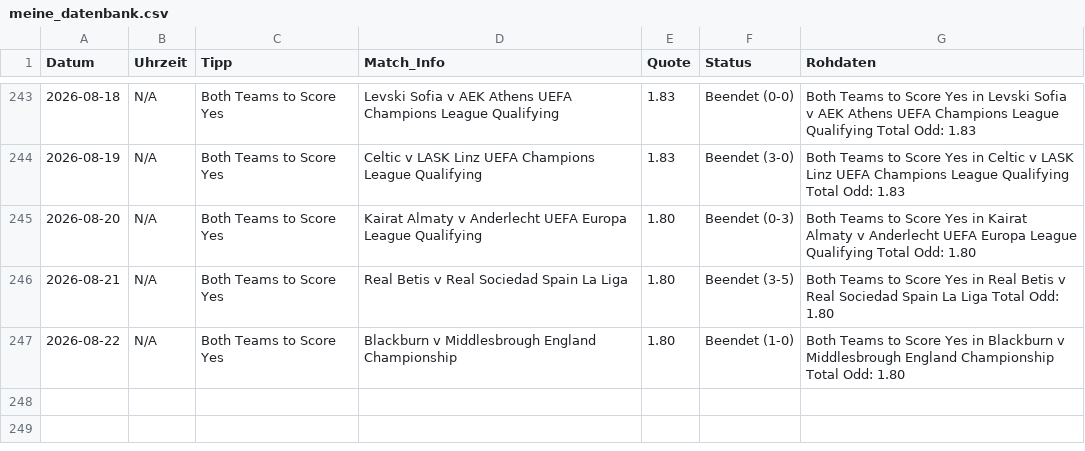
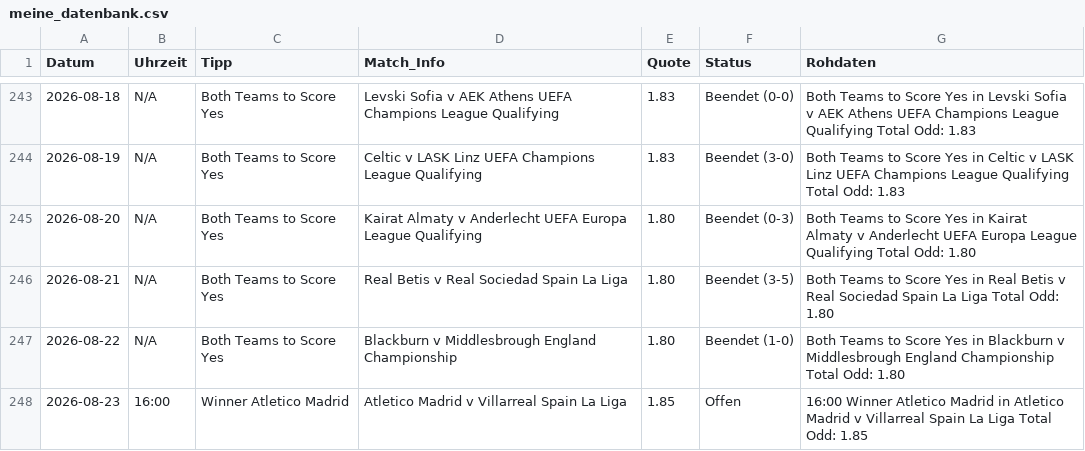
Before and after one commit to tim919646-lab/Scrap, a CSV file: meine_datenbank.csv, drawn as a sheet; only a part is shown, gaps mark what is left out; the diff names each change by its address in the sheet, - before the commit and + after, or states it on an @@ line.

Commit message:
Update: Sun Aug 23 08:23:54 UTC 2026

```diff
--- a/meine_datenbank.csv
+++ b/meine_datenbank.csv
+row 248: 2026-08-23 | 16:00 | Winner Atletico Madrid | Atletico Madrid v Villarreal Spain La Liga | 1.85 | Offen | 16:00 Winner Atletico Madrid in Atletico Madrid v Villarreal Spain La Liga Total Odd: 1.85
```
